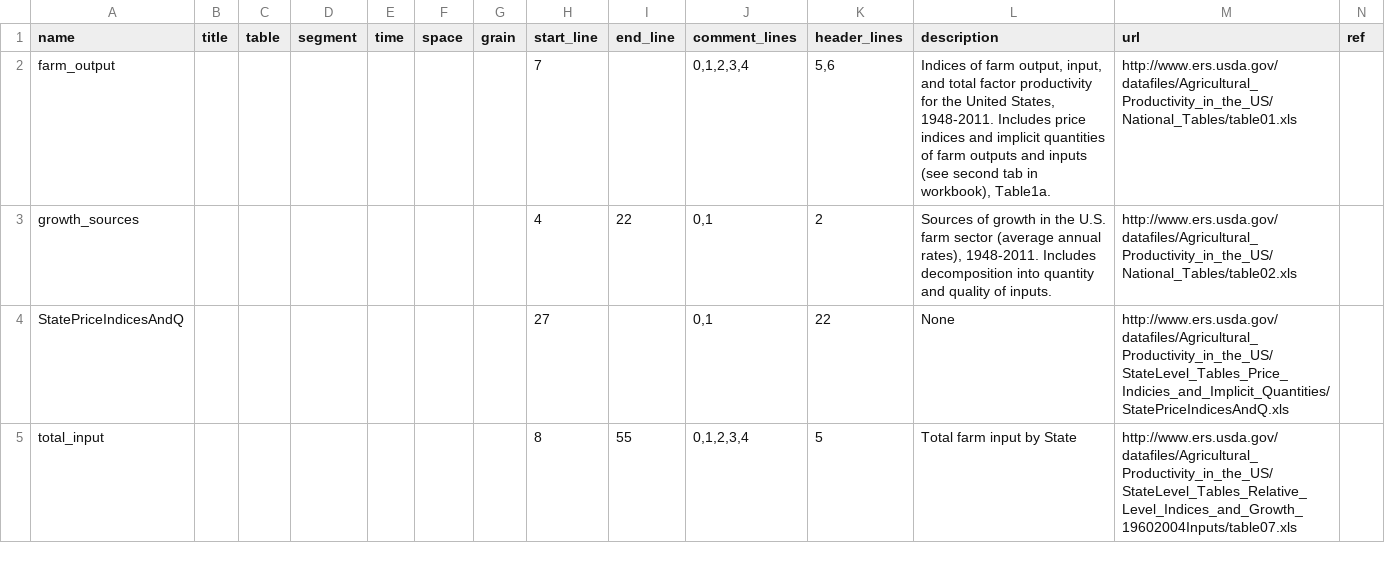
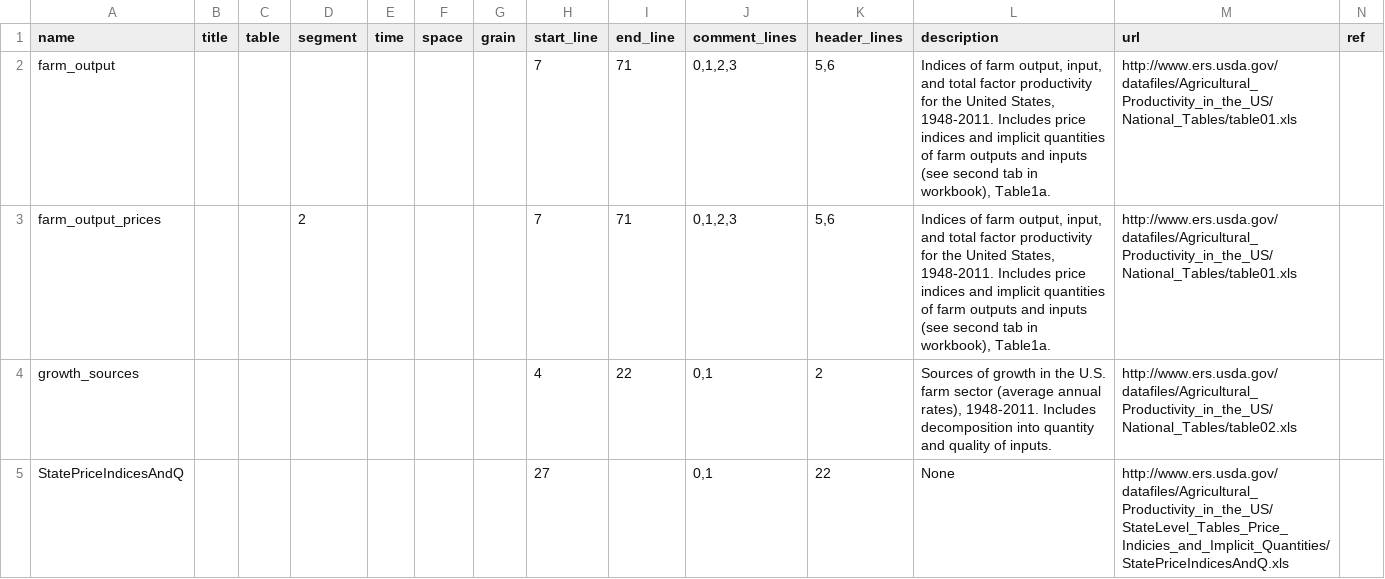
Before and after one commit to CivicKnowledge/example-bundles, a CSV file: ers.usda.gov/agg_product/meta/sources.csv, drawn as a sheet; only a part is shown; the shorter side is filled out with more unchanged rows.

```diff
--- a/ers.usda.gov/agg_product/meta/sources.csv
+++ b/ers.usda.gov/agg_product/meta/sources.csv
@@ -1,3 +1,4 @@
 "name","title","table","segment","time","space","grain","start_line","end_line","comment_lines","header_lines","description","url","ref"
-"farm_output",,,,,,,7,,"0,1,2,3,4","5,6","Indices of farm output, input, and total factor productivity for the United States, 1948-2011. Includes price indices and implicit quantities of farm outputs and inputs (see second tab in workbook), Table1a.","http://www.ers.usda.gov/datafiles/Agricultural_Productivity_in_the_US/National_Tables/table01.xls",
+"farm_output",,,,,,,7,71,"0,1,2,3","5,6","Indices of farm output, input, and total factor productivity for the United States, 1948-2011. Includes price indices and implicit quantities of farm outputs and inputs (see second tab in workbook), Table1a.","http://www.ers.usda.gov/datafiles/Agricultural_Productivity_in_the_US/National_Tables/table01.xls",
+"farm_output_prices",,,2,,,,7,71,"0,1,2,3","5,6","Indices of farm output, input, and total factor productivity for the United States, 1948-2011. Includes price indices and implicit quantities of farm outputs and inputs (see second tab in workbook), Table1a.","http://www.ers.usda.gov/datafiles/Agricultural_Productivity_in_the_US/National_Tables/table01.xls",
 "growth_sources",,,,,,,4,22,"0,1",2,"Sources of growth in the U.S. farm sector (average annual rates), 1948-2011. Includes decomposition into quantity and quality of inputs.","http://www.ers.usda.gov/datafiles/Agricultural_Productivity_in_the_US/National_Tables/table02.xls",
```
Also changed, not shown: ers.usda.gov/agg_product/meta/column_map.csv, 3 other files.
